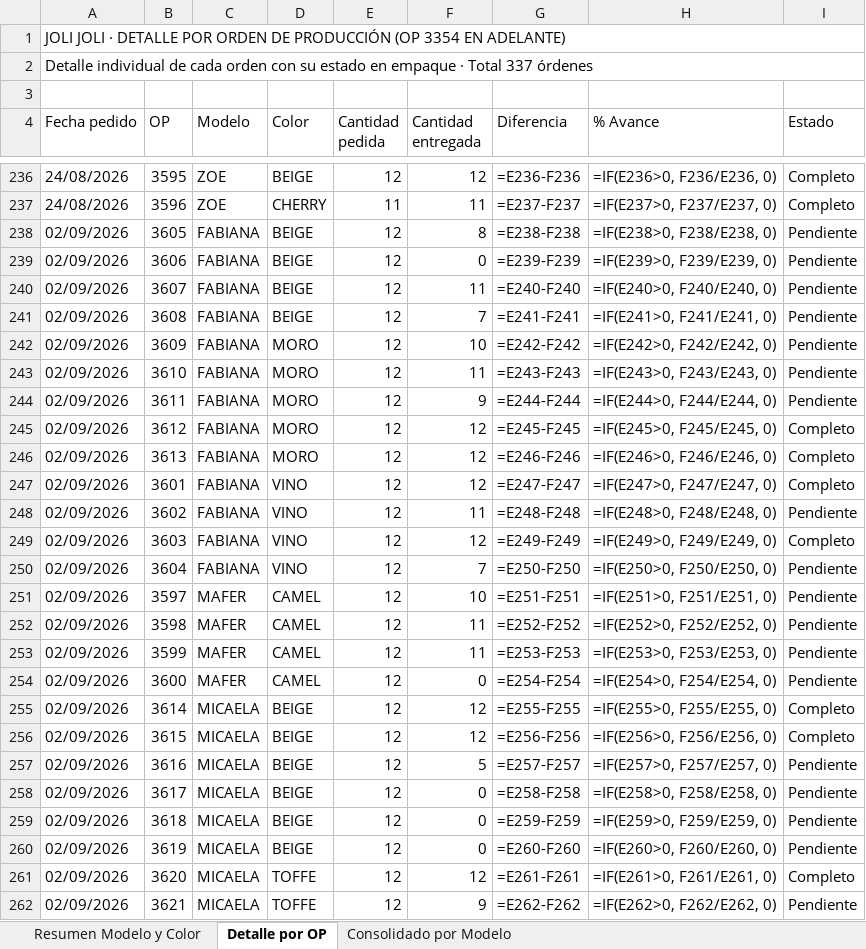
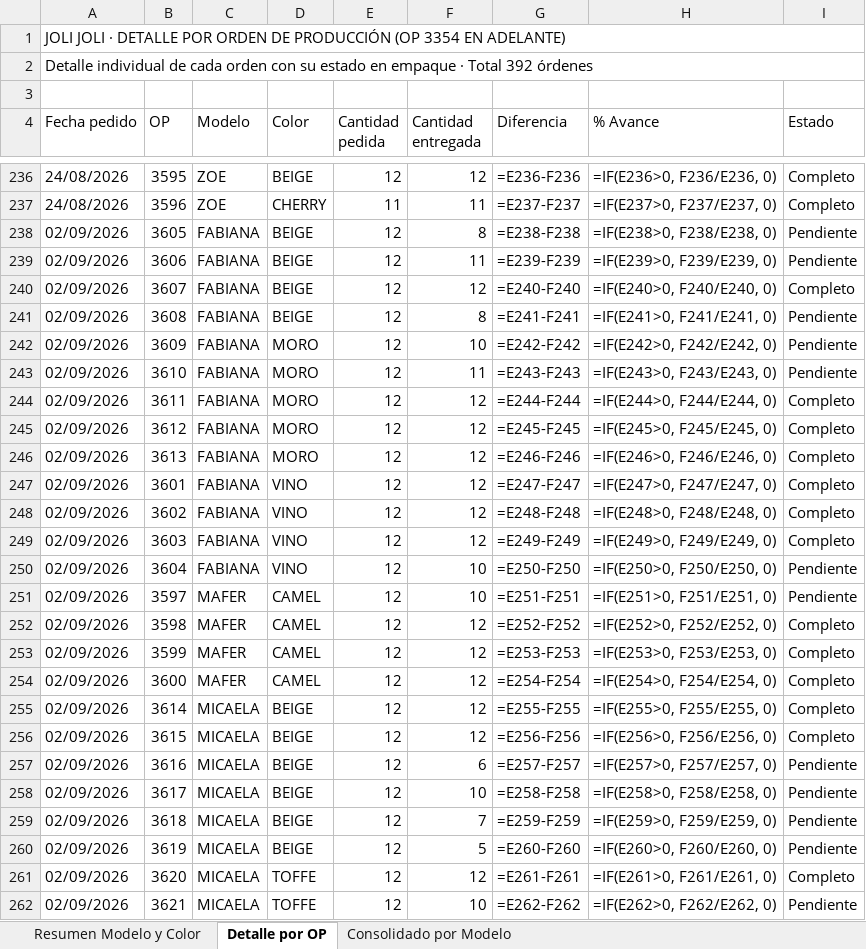
Before and after one commit to rgenaro1/jolijoli, an Excel workbook: Reporte_Empaque_Pedido_vs_Entregado.xlsx, sheet Detalle por OP, drawn as a sheet; only a part is shown, gaps mark what is left out; values as stored, in another font and other column widths than the file's, no cell formats; formulas without a stored value are shown as written; the diff covers the shown part only; the diff names each change by its address in the sheet, - before the commit and + after, or states it on an @@ line.

```diff
--- a/Reporte_Empaque_Pedido_vs_Entregado.xlsx (sheet Detalle por OP)
+++ b/Reporte_Empaque_Pedido_vs_Entregado.xlsx (sheet Detalle por OP)
-A2 (Fecha pedido): …· Total 337 órdenes
+A2 (Fecha pedido): …· Total 392 órdenes
-F239 (Cantidad entregada): 0
+F239 (Cantidad entregada): 11
-F240 (Cantidad entregada): 11
+F240 (Cantidad entregada): 12
-I240 (Estado): Pendiente
+I240 (Estado): Completo
-F241 (Cantidad entregada): 7
+F241 (Cantidad entregada): 8
-F244 (Cantidad entregada): 9
+F244 (Cantidad entregada): 12
-I244 (Estado): Pendiente
+I244 (Estado): Completo
-F248 (Cantidad entregada): 11
+F248 (Cantidad entregada): 12
-I248 (Estado): Pendiente
+I248 (Estado): Completo
-F250 (Cantidad entregada): 7
+F250 (Cantidad entregada): 10
-F252:F253 (Cantidad entregada): 11
+F252:F253 (Cantidad entregada): 12
-I252:I254 (Estado): Pendiente
+I252:I254 (Estado): Completo
-F254 (Cantidad entregada): 0
+F254 (Cantidad entregada): 12
-F257 (Cantidad entregada): 5
+F257 (Cantidad entregada): 6
-F258 (Cantidad entregada): 0
+F258 (Cantidad entregada): 10
-F259 (Cantidad entregada): 0
+F259 (Cantidad entregada): 7
-F260 (Cantidad entregada): 0
+F260 (Cantidad entregada): 5
-F262 (Cantidad entregada): 9
+F262 (Cantidad entregada): 10
```
Also changed, not shown: 55 added rows and 118 edited cells elsewhere in this sheet, sheet Resumen Modelo y Color, sheet Consolidado por Modelo, cell formats, 4 other files.
